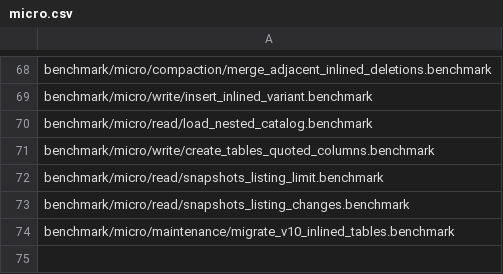
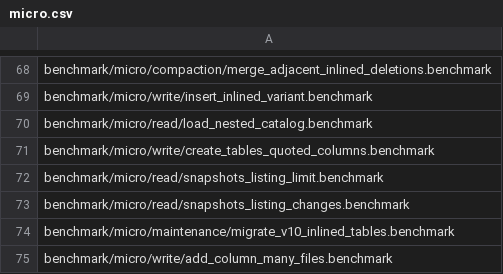
Before and after one commit to pdet/ducklake, a CSV file: .github/regression/micro.csv, drawn as a sheet; only a part is shown, gaps mark what is left out.

Commit message:
Do not reuse the id of a column that DuckLake 1.0 added and dropped in one transaction

```diff
--- a/.github/regression/micro.csv
+++ b/.github/regression/micro.csv
@@ -74 +74,2 @@ benchmark/micro/read/snapshots_listing_changes.benchmark
 benchmark/micro/maintenance/migrate_v10_inlined_tables.benchmark
+benchmark/micro/write/add_column_many_files.benchmark
```
Also changed, not shown: 8 other files.
